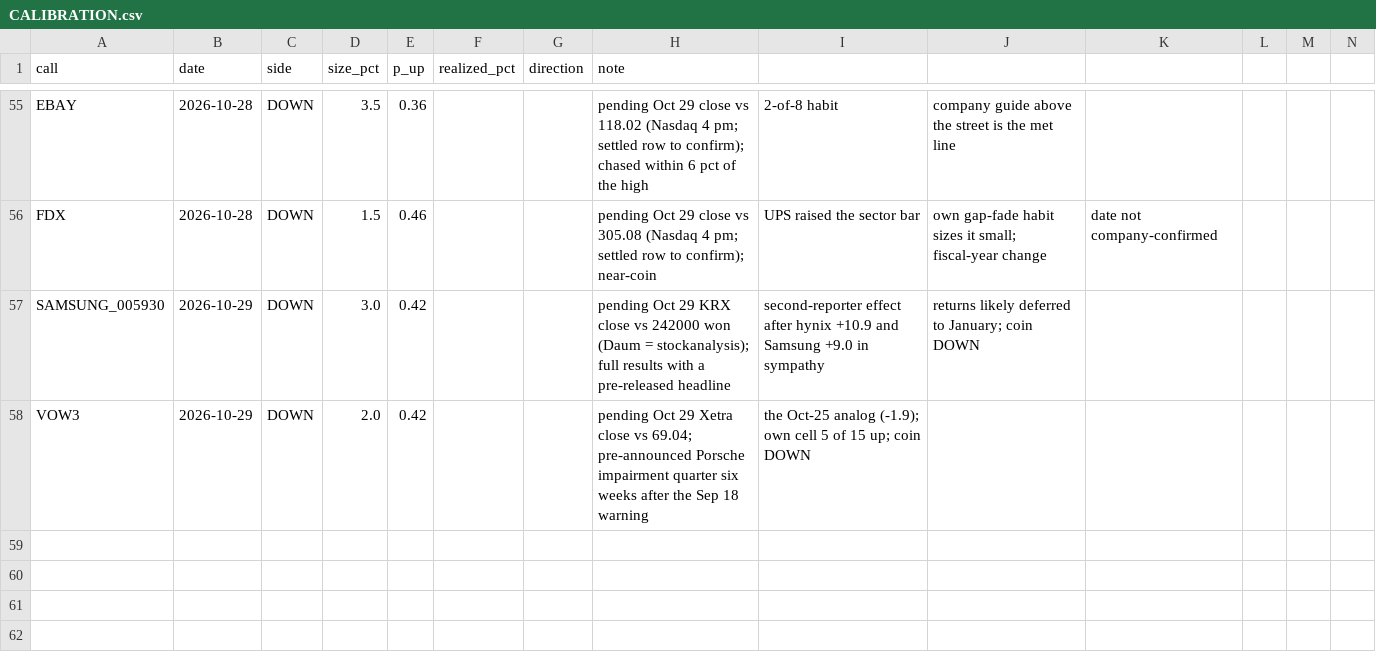
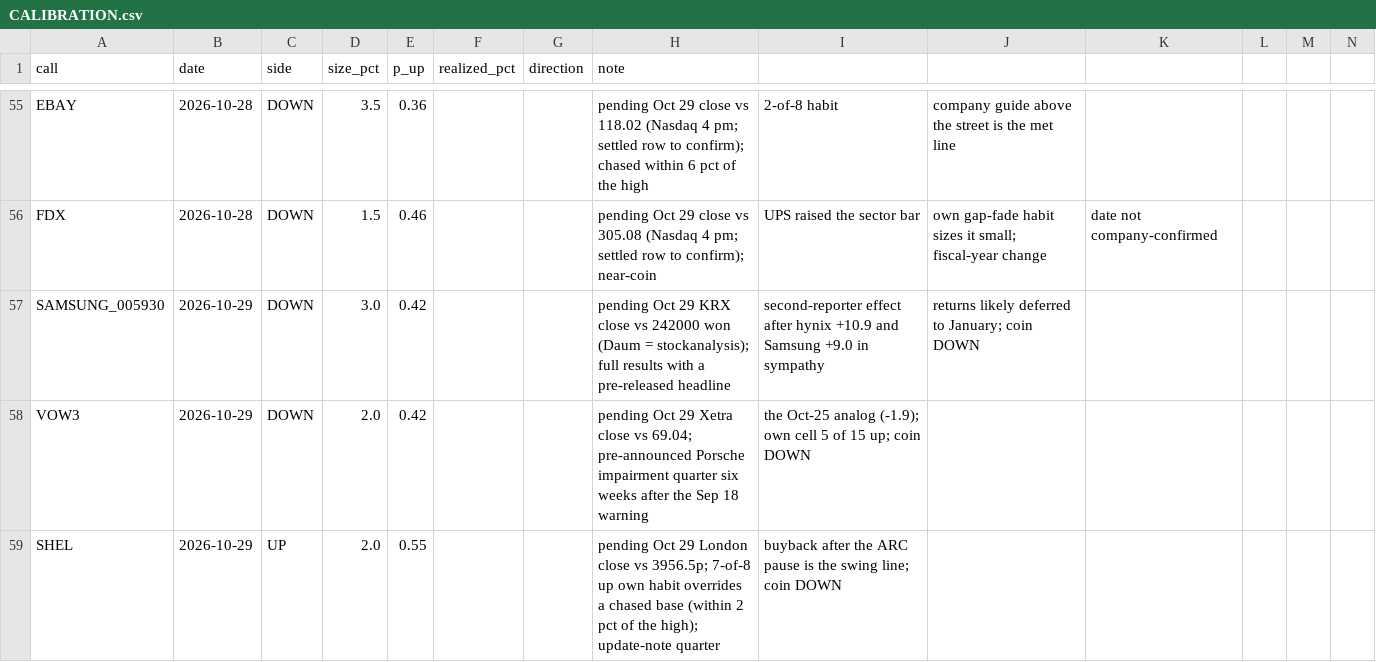
Before and after one commit to buggatidealership/Freedom, a CSV file: docs/adhoc_calls/CALIBRATION.csv, drawn as a sheet; only a part is shown, gaps mark what is left out; rows hold the shown columns only; the diff names each change by its address in the sheet, - before the commit and + after, or states it on an @@ line.

```diff
--- a/docs/adhoc_calls/CALIBRATION.csv
+++ b/docs/adhoc_calls/CALIBRATION.csv
+row 59: SHEL | 2026-10-29 | UP | 2.0 | 0.55 |  |  | pending Oct 29 London close vs 3956.5p; 7-of-8 up own habit overrides a chased base (within 2 pct of the high); update-note quarter | buyback after the ARC pause is the swing line; coin DOWN
```
Also changed, not shown: 1 other file.
